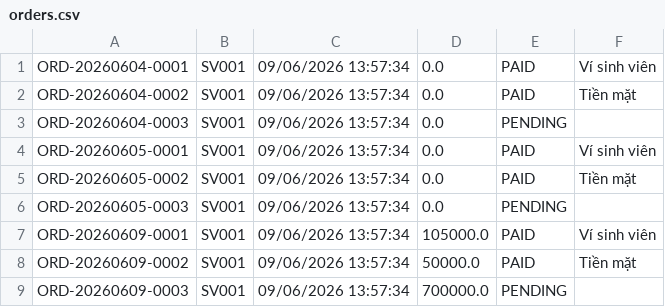
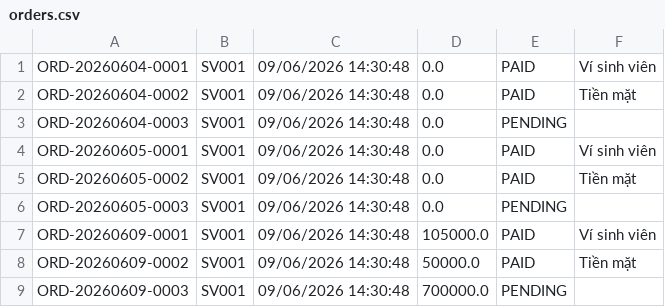
Before and after one commit to MrToi77/HeThongDatDoAn, a CSV file: data/orders.csv, drawn as a sheet.

```diff
--- a/data/orders.csv
+++ b/data/orders.csv
@@ -1,9 +1,9 @@
-ORD-20260604-0001,SV001,09/06/2026 13:57:34,0.0,PAID,Ví sinh viên
-ORD-20260604-0002,SV001,09/06/2026 13:57:34,0.0,PAID,Tiền mặt
-ORD-20260604-0003,SV001,09/06/2026 13:57:34,0.0,PENDING,
-ORD-20260605-0001,SV001,09/06/2026 13:57:34,0.0,PAID,Ví sinh viên
-ORD-20260605-0002,SV001,09/06/2026 13:57:34,0.0,PAID,Tiền mặt
-ORD-20260605-0003,SV001,09/06/2026 13:57:34,0.0,PENDING,
-ORD-20260609-0001,SV001,09/06/2026 13:57:34,105000.0,PAID,Ví sinh viên
-ORD-20260609-0002,SV001,09/06/2026 13:57:34,50000.0,PAID,Tiền mặt
-ORD-20260609-0003,SV001,09/06/2026 13:57:34,700000.0,PENDING,
+ORD-20260604-0001,SV001,09/06/2026 14:30:48,0.0,PAID,Ví sinh viên
+ORD-20260604-0002,SV001,09/06/2026 14:30:48,0.0,PAID,Tiền mặt
+ORD-20260604-0003,SV001,09/06/2026 14:30:48,0.0,PENDING,
+ORD-20260605-0001,SV001,09/06/2026 14:30:48,0.0,PAID,Ví sinh viên
+ORD-20260605-0002,SV001,09/06/2026 14:30:48,0.0,PAID,Tiền mặt
+ORD-20260605-0003,SV001,09/06/2026 14:30:48,0.0,PENDING,
+ORD-20260609-0001,SV001,09/06/2026 14:30:48,105000.0,PAID,Ví sinh viên
+ORD-20260609-0002,SV001,09/06/2026 14:30:48,50000.0,PAID,Tiền mặt
+ORD-20260609-0003,SV001,09/06/2026 14:30:48,700000.0,PENDING,
```
Also changed, not shown: 2 other files.
